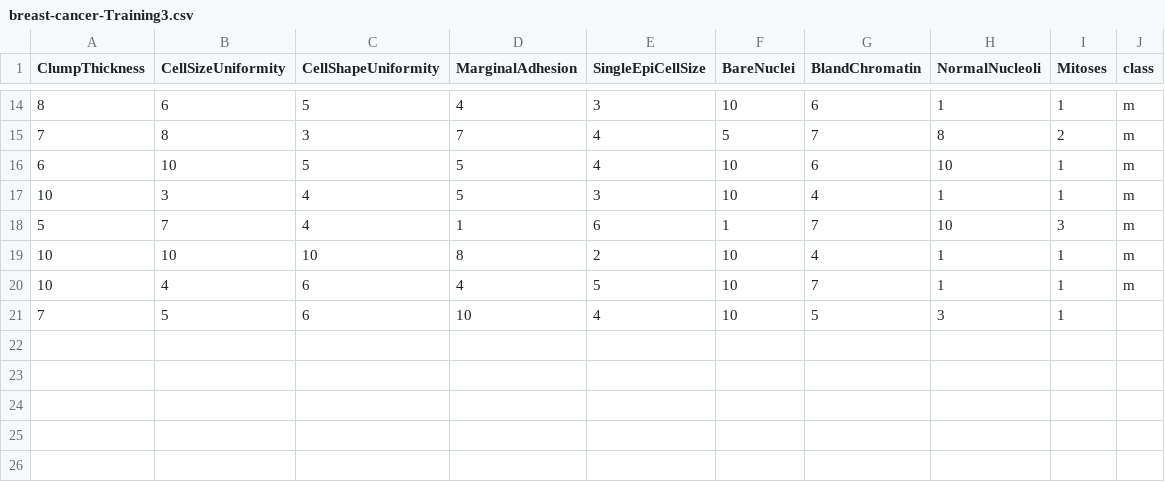
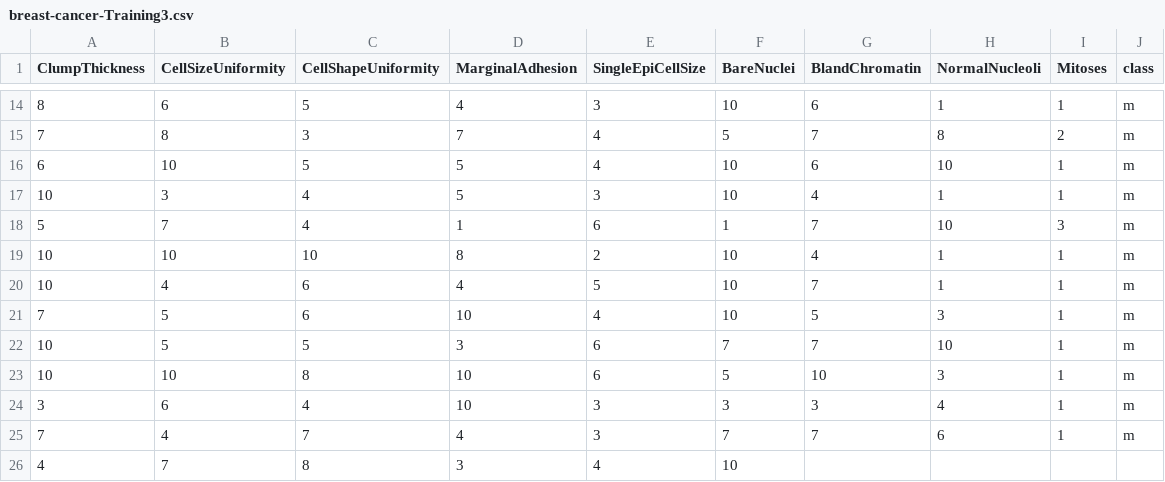
Before and after one commit to FatioSE/Kernel-PCA-DR, a CSV file: datasets/breast-cancer/breast-cancer-Training3.csv, drawn as a sheet; only a part is shown, gaps mark what is left out.

```diff
--- a/datasets/breast-cancer/breast-cancer-Training3.csv
+++ b/datasets/breast-cancer/breast-cancer-Training3.csv
@@ -20,2 +20,7 @@ ClumpThickness,CellSizeUniformity,CellShapeUniformity,MarginalAdhesion,SingleEpi
 10,4,6,4,5,10,7,1,1,m
-7,5,6,10,4,10,5,3,1
+7,5,6,10,4,10,5,3,1,m
+10,5,5,3,6,7,7,10,1,m
+10,10,8,10,6,5,10,3,1,m
+3,6,4,10,3,3,3,4,1,m
+7,4,7,4,3,7,7,6,1,m
+4,7,8,3,4,10,
```
